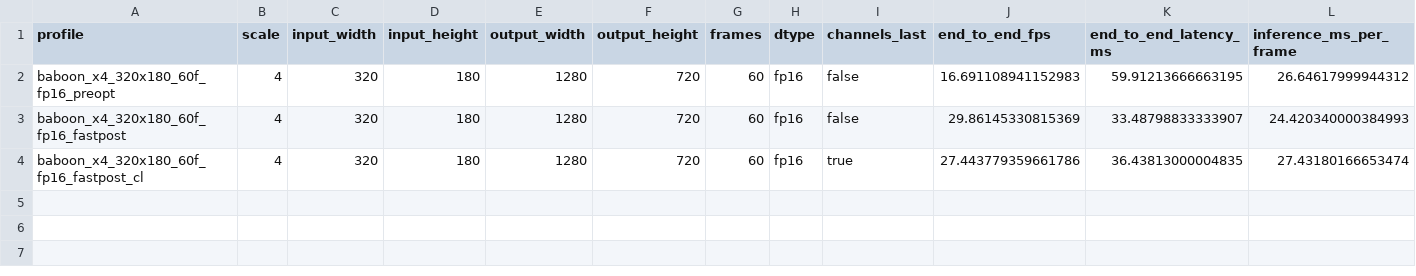
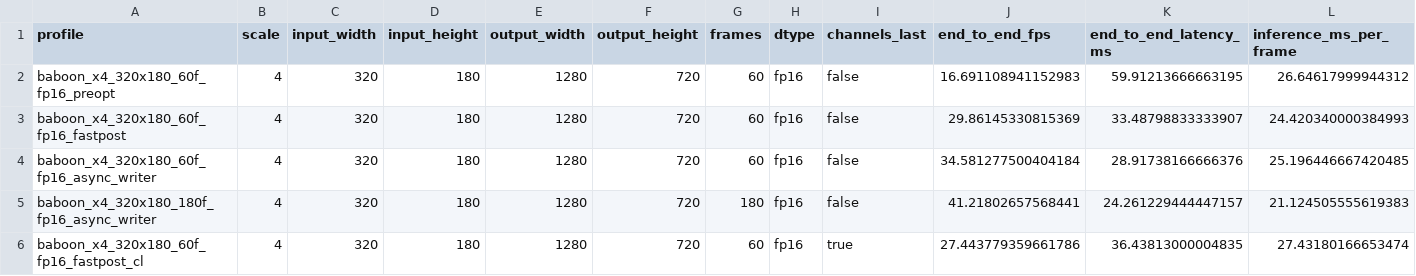
Before and after one commit to robot-berry/feitengspan1, a CSV file: runs/span_video_stream/stream_summary_2026_06_12.csv, drawn as a sheet; only a part is shown; rows hold the shown columns only; the diff names each change by its address in the sheet, - before the commit and + after, or states it on an @@ line.

Commit message:
Enable async SPAN video writer

```diff
--- a/runs/span_video_stream/stream_summary_2026_06_12.csv
+++ b/runs/span_video_stream/stream_summary_2026_06_12.csv
+row 4: baboon_x4_320x180_60f_fp16_async_writer | 4 | 320 | 180 | 1280 | 720 | 60 | fp16 | false | 34.581277500404184 | 28.91738166666376 | 25.196446667420485
+row 5: baboon_x4_320x180_180f_fp16_async_writer | 4 | 320 | 180 | 1280 | 720 | 180 | fp16 | false | 41.21802657568441 | 24.261229444447157 | 21.124505555619383
```
Also changed, not shown: 7 other files.
